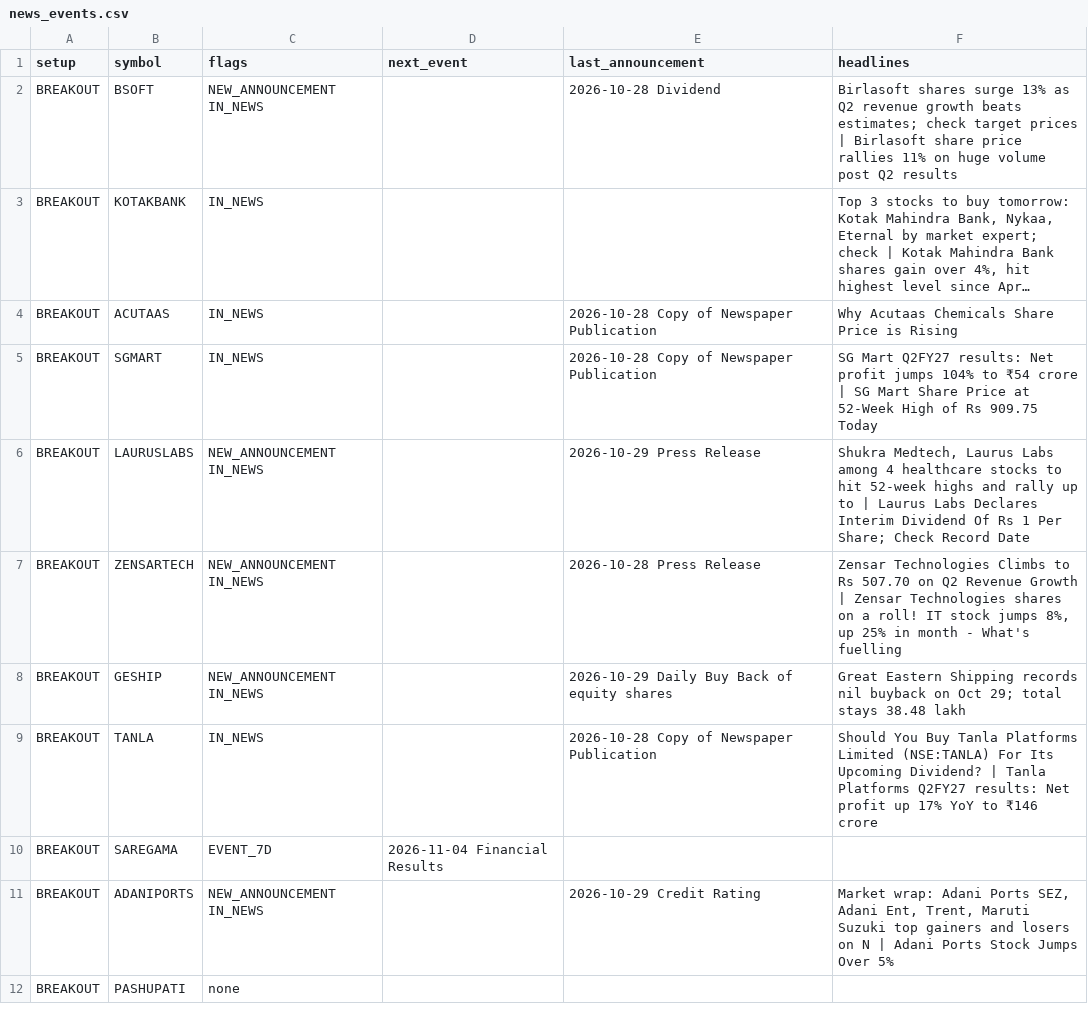
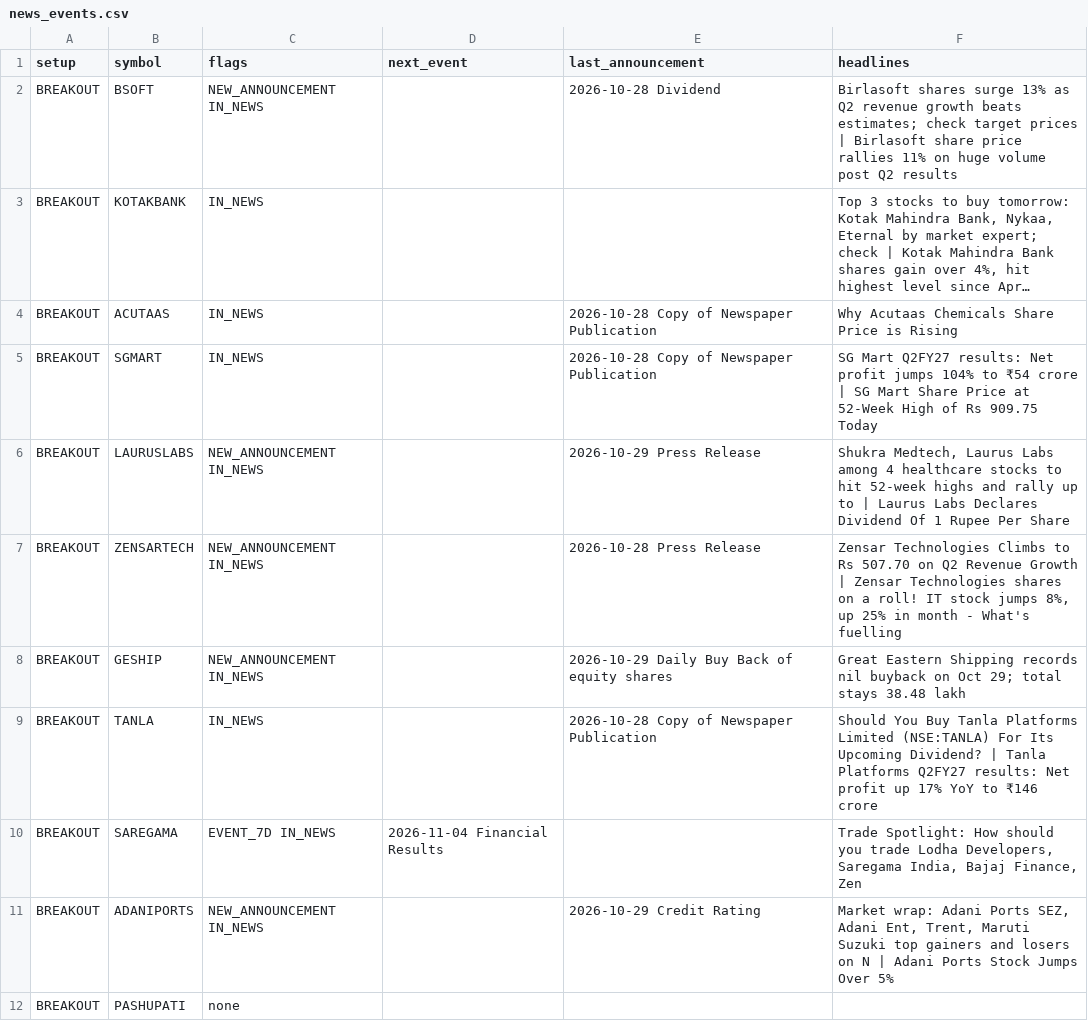
Before and after one commit to sufikipl-ops/swing-auto, a CSV file: docs/news_events.csv, drawn as a sheet; only a part is shown; long unchanged cells end in …; the diff covers the shown part only.

```diff
--- a/docs/news_events.csv
+++ b/docs/news_events.csv
@@ -5,3 +5,3 @@ BREAKOUT,ACUTAAS,IN_NEWS,,2026-10-28 Copy of Newspaper Publication,Why Acutaas C
 BREAKOUT,SGMART,IN_NEWS,,2026-10-28 Copy of Newspaper Publication,SG Mart Q2FY27 results: Net profit jumps 104% to ₹54 crore | SG Mart Share Price at 52-Week High of Rs 909.75 Today
-BREAKOUT,LAURUSLABS,NEW_ANNOUNCEMENT IN_NEWS,,2026-10-29 Press Release,"Shukra Medtech, Laurus Labs among 4 healthcare stocks to hit 52-week highs and rally up to | Laurus Labs Declares Interim Dividend Of Rs 1 Per Share; Check Record Date"
+BREAKOUT,LAURUSLABS,NEW_ANNOUNCEMENT IN_NEWS,,2026-10-29 Press Release,"Shukra Medtech, Laurus Labs among 4 healthcare stocks to hit 52-week highs and rally up to | Laurus Labs Declares Dividend Of 1 Rupee Per Share"
 BREAKOUT,ZENSARTECH,NEW_ANNOUNCEMENT IN_NEWS,,2026-10-28 Press Release,"Zensar Technologies Climbs to Rs 507.70 on Q2 Revenue Growth | Zensar Technologies shares on a roll! IT stock jumps 8%, up 25% in month - What's fuelling"
@@ -9,3 +9,3 @@ BREAKOUT,GESHIP,NEW_ANNOUNCEMENT IN_NEWS,,2026-10-29 Daily Buy Back of equity sh
 BREAKOUT,TANLA,IN_NEWS,,2026-10-28 Copy of Newspaper Publication,Should You Buy Tanla Platforms Limited (NSE:TANLA) For Its Upcoming Dividend? | Tanla Platforms Q2FY27 results: Net profit up 17% YoY to ₹146 crore
-BREAKOUT,SAREGAMA,EVENT_7D,2026-11-04 Financial Results,,
+BREAKOUT,SAREGAMA,EVENT_7D IN_NEWS,2026-11-04 Financial Results,,"Trade Spotlight: How should you trade Lodha Developers, Saregama India, Bajaj Finance, Zen"
 BREAKOUT,ADANIPORTS,NEW_ANNOUNCEMENT IN_NEWS,,2026-10-29 Credit Rating,"Market wrap:  Adani Ports SEZ, Adani Ent, Trent, Maruti Suzuki top gainers and losers on N | Adani Ports Stock Jumps Over 5%"
```
Also changed, not shown: 7 edited cells elsewhere in this file, out/news_events.csv, 7 other files.
